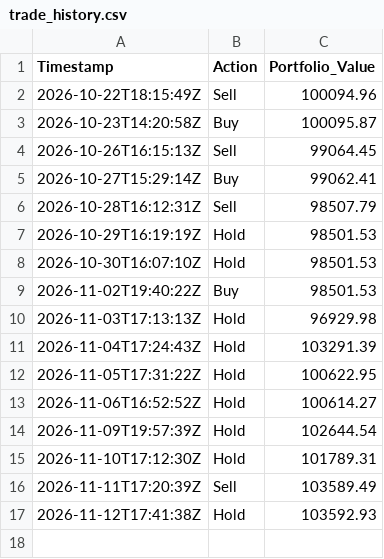
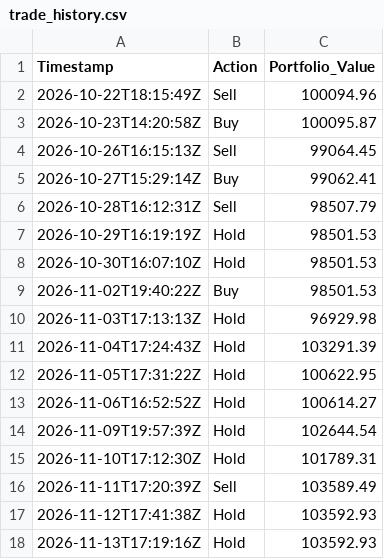
Before and after one commit to Tanishq2540/alpaca-rl-trading-bot, a CSV file: trade_history.csv, drawn as a sheet.

```diff
--- a/trade_history.csv
+++ b/trade_history.csv
@@ -17 +17,2 @@ Timestamp,Action,Portfolio_Value
 2026-11-12T17:41:38Z,Hold,103592.93
+2026-11-13T17:19:16Z,Hold,103592.93
```
